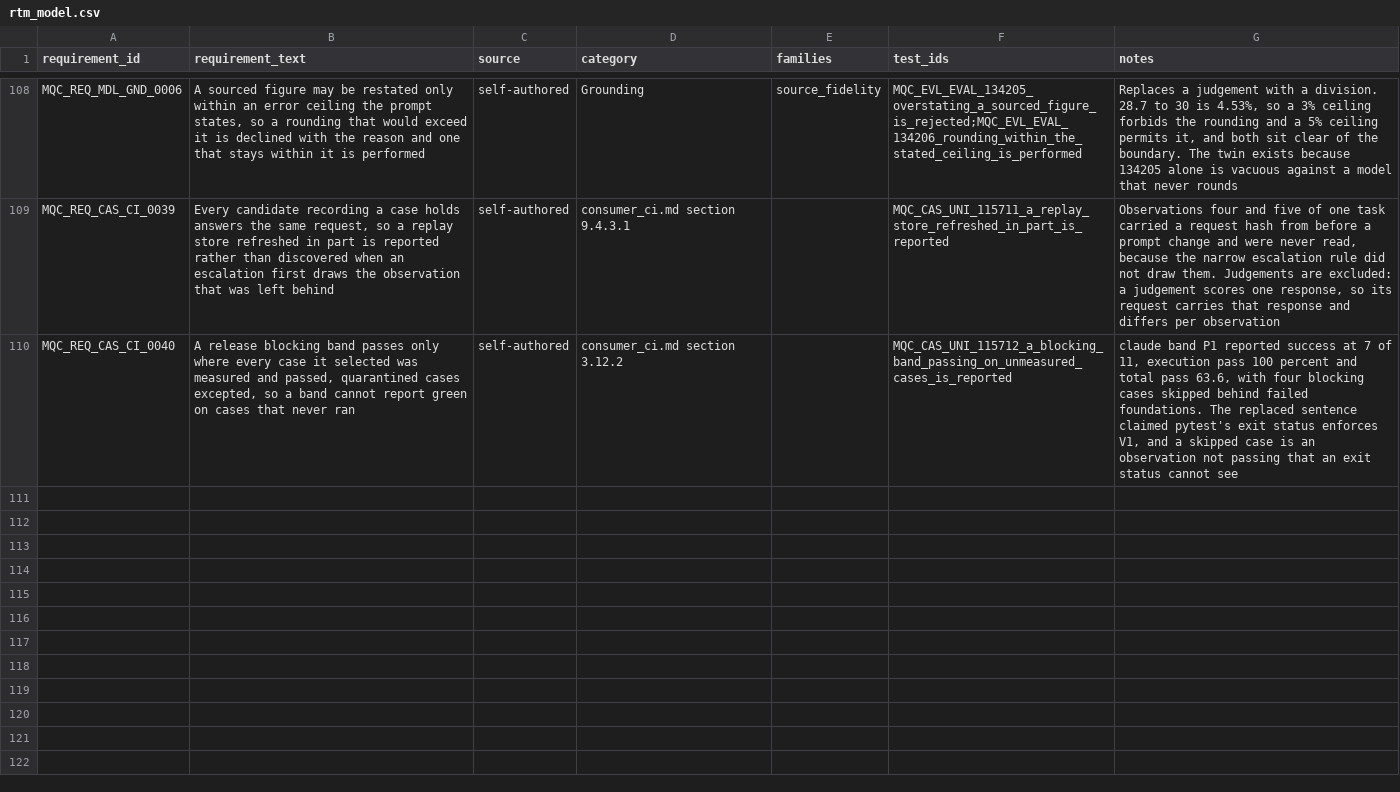
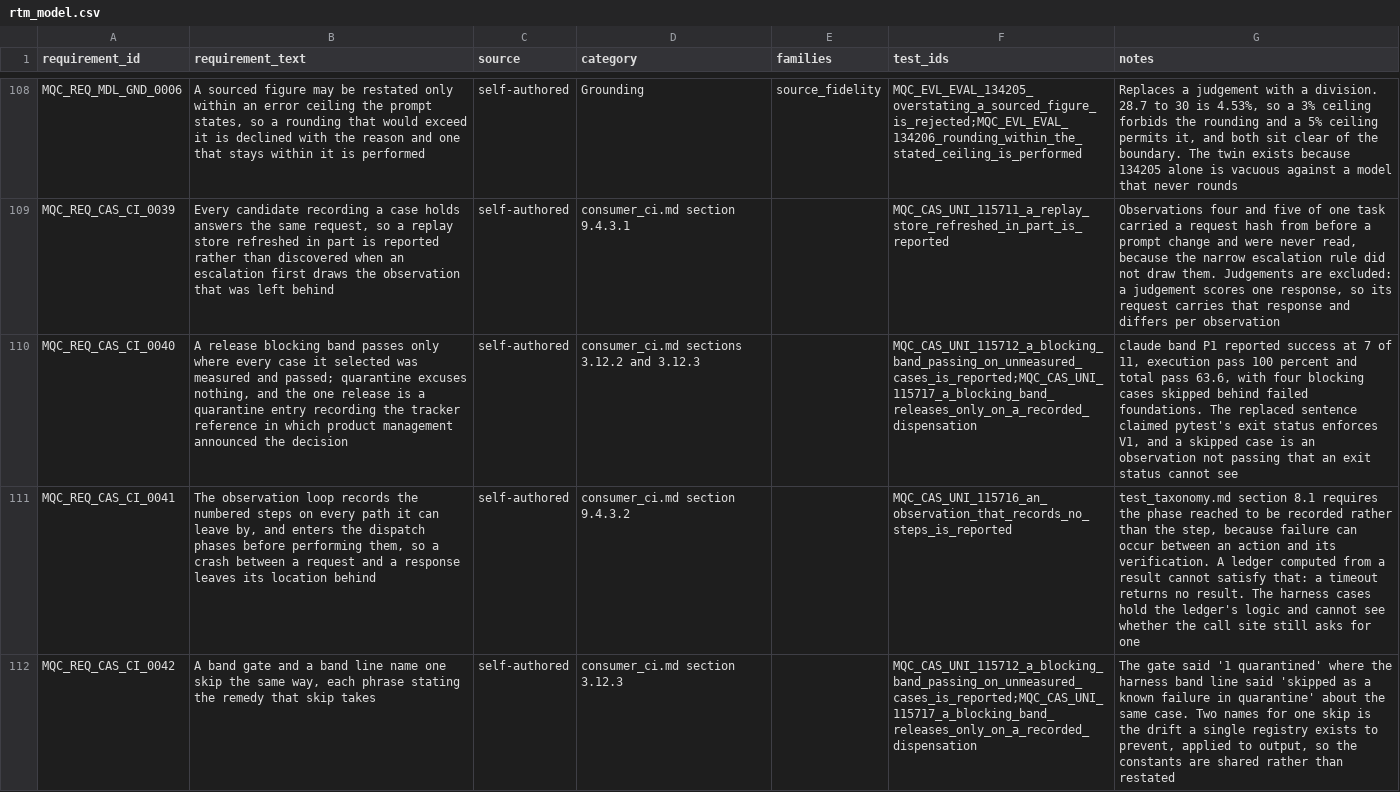
Before and after one commit to apolskiy/AP-Model-QC, a CSV file: docs/testing/rtm_model.csv, drawn as a sheet; only a part is shown, gaps mark what is left out; the diff names each change by its address in the sheet, - before the commit and + after, or states it on an @@ line.

Commit message:
Fixed: Record what a skip was, and honour the release the floor was given
The three in-case skip sites record an observation before skipping, which
is what gives the pass rate a skip to count. A judgement the replay store
did not hold recorded a model failure; it records `environmental` now,
since the model answered and our judgement is the thing missing.

The blocking-band floor loads the release dispensations for its engine,
releases a skipped case the reference names, and names the case and the
reference. A dispensation against another case releases nothing.

The gate and the harness band line said two different things about one
quarantined skip; the phrases are shared now.

Added 115717 and MQC_REQ_CAS_CI_0042. Recorded five identifiers bound
twice in consumer_ci.md section 4, beside the missing check that allowed
them.

```diff
--- a/docs/testing/rtm_model.csv
+++ b/docs/testing/rtm_model.csv
-B110 (requirement_text): …measured and passed, quarantined cases excepted, so a band cannot report green on cases that never ran
+B110 (requirement_text): …measured and passed; quarantine excuses nothing, and the one release is a quarantine entry recording the tracker reference in which product management announced the decision
-D110 (category): consumer_ci.md section 3.12.2
+D110 (category): consumer_ci.md sections 3.12.2 and 3.12.3
-F110 (test_ids): MQC_CAS_UNI_115712_a_blocking_band_passing_on_unmeasured_cases_is_reported
+F110 (test_ids): MQC_CAS_UNI_115712_a_blocking_band_passing_on_unmeasured_cases_is_reported;MQC_CAS_UNI_115717_a_blocking_band_releases_only_on_a_recorded_dispensation
+row 111: MQC_REQ_CAS_CI_0041 | The observation loop records the numbered steps on every path it can leave by, and enters the dispatch phases before performing them, so a crash between a request and a response leaves its location behind | self-authored | consumer_ci.md section 9.4.3.2 |  | MQC_CAS_UNI_115716_an_observation_that_records_no_steps_is_reported | test_taxonomy.md section 8.1 requires the phase reached to be recorded rather than the step, because failure can occur between an action and its verification. A ledger computed from a result cannot satisfy that: a timeout returns no result. The harness cases hold the ledger's logic and cannot see whether the call site still asks for one
+row 112: MQC_REQ_CAS_CI_0042 | A band gate and a band line name one skip the same way, each phrase stating the remedy that skip takes | self-authored | consumer_ci.md section 3.12.3 |  | MQC_CAS_UNI_115712_a_blocking_band_passing_on_unmeasured_cases_is_reported;MQC_CAS_UNI_115717_a_blocking_band_releases_only_on_a_recorded_dispensation | The gate said '1 quarantined' where the harness band line said 'skipped as a known failure in quarantine' about the same case. Two names for one skip is the drift a single registry exists to prevent, applied to output, so the constants are shared rather than restated
```
Also changed, not shown: 10 other files.
